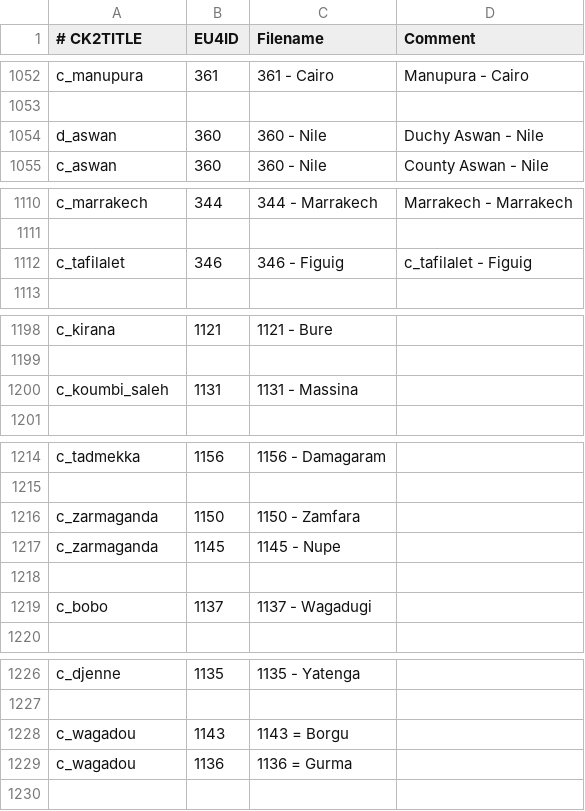
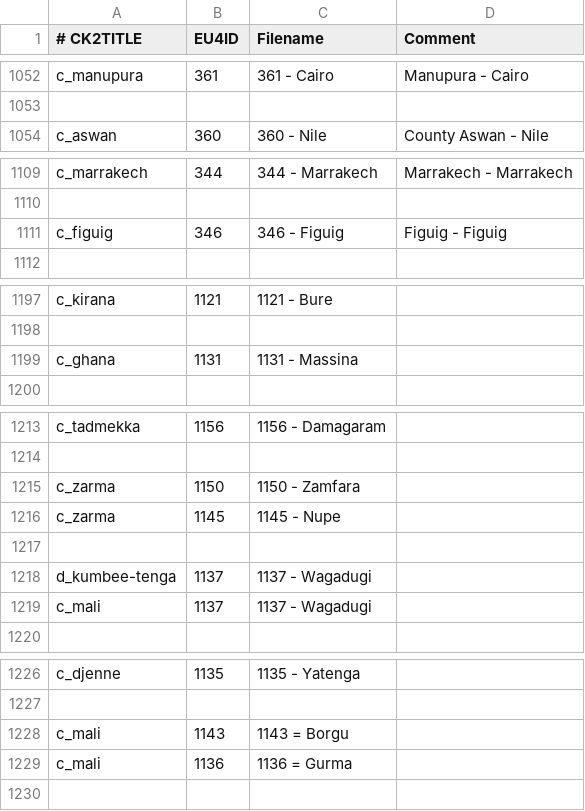
Before and after one commit to localiser/CK2Plus-Core, a CSV file: CK2Plus/common/eu4_converter/province_table.csv, drawn as a sheet; only a part is shown, gaps mark what is left out.

```diff
--- a/CK2Plus/common/eu4_converter/province_table.csv
+++ b/CK2Plus/common/eu4_converter/province_table.csv
@@ -1053,3 +1053,2 @@ c_manupura;361;361 - Cairo;Manupura - Cairo
 ;;;
-d_aswan;360;360 - Nile;Duchy Aswan - Nile
 c_aswan;360;360 - Nile;County Aswan - Nile
@@ -1111,3 +1110,3 @@ c_marrakech;344;344 - Marrakech;Marrakech - Marrakech
 ;;;
-c_tafilalet;346;346 - Figuig;c_tafilalet - Figuig
+c_figuig;346;346 - Figuig;Figuig - Figuig
 ;;;
@@ -1199,3 +1198,3 @@ c_kirana;1121;1121 - Bure;
 ;;;
-c_koumbi_saleh;1131;1131 - Massina;
+c_ghana;1131;1131 - Massina;
 ;;;
@@ -1215,6 +1214,7 @@ c_tadmekka;1156;1156 - Damagaram;
 ;;;
-c_zarmaganda;1150;1150 - Zamfara;
-c_zarmaganda;1145;1145 - Nupe;
+c_zarma;1150;1150 - Zamfara;
+c_zarma;1145;1145 - Nupe;
 ;;;
-c_bobo;1137;1137 - Wagadugi;
+d_kumbee-tenga;1137;1137 - Wagadugi;
+c_mali;1137;1137 - Wagadugi;
 ;;;
@@ -1227,4 +1227,4 @@ c_djenne;1135;1135 - Yatenga;
 ;;;
-c_wagadou;1143;1143 = Borgu;
-c_wagadou;1136;1136 = Gurma;
+c_mali;1143;1143 = Borgu;
+c_mali;1136;1136 = Gurma;
 ;;;
```
Also changed, not shown: CK2Plus/localisation/0_titles.csv, 24 other files.
